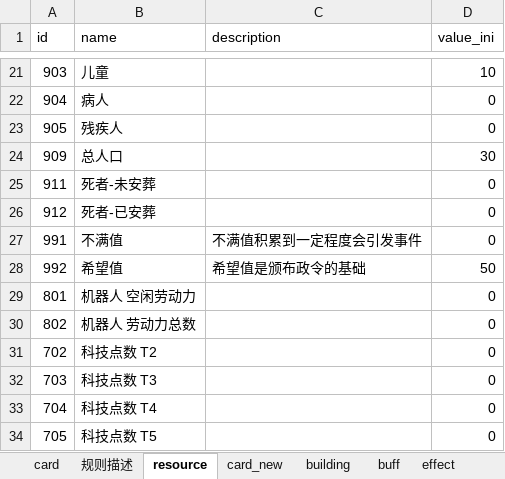
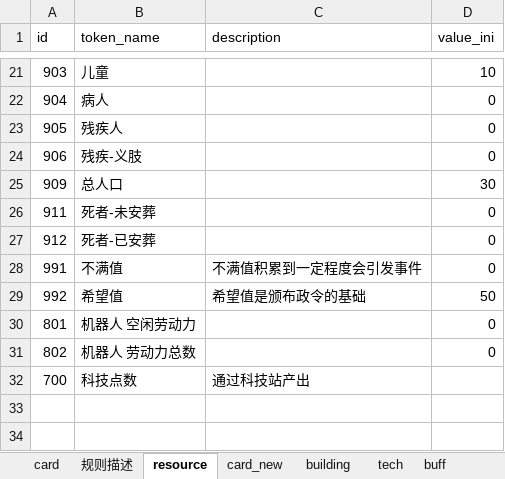
Before and after one commit to LeeSomeToNFro/minidemo, an Excel workbook: app/static/cards.xlsx, sheet resource, drawn as a sheet; only a part is shown, gaps mark what is left out; values as stored, in another font and other column widths than the file's, no borders; removed rows and columns are numbered as before the commit, all else as after; the diff names each change by its address in the sheet, - before the commit and + after, or states it on an @@ line.

```diff
--- a/app/static/cards.xlsx (sheet resource)
+++ b/app/static/cards.xlsx (sheet resource)
+sheet tab: tech
-B1: name
+B1: token_name
+row 24: 906 | 残疾-义肢 |  | 0
-row 31: 702 | 科技点数 T2 |  | 0
-row 32: 703 | 科技点数 T3 |  | 0
-row 33: 704 | 科技点数 T4 |  | 0
-row 34: 705 | 科技点数 T5 |  | 0
+row 32: 700 | 科技点数 | 通过科技站产出
```
Also changed, not shown: sheet building, sheet 规则描述, sheet buff, sheet card_new, 1 other file.
